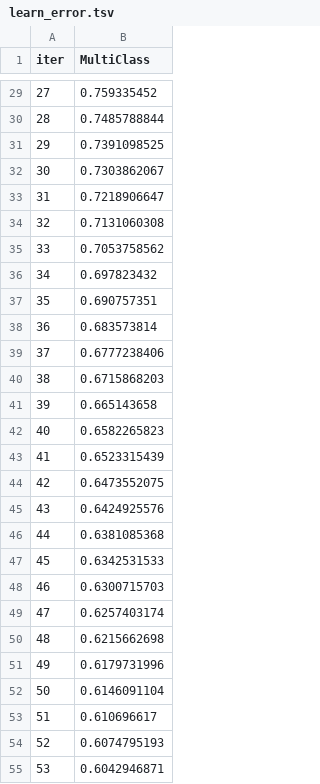
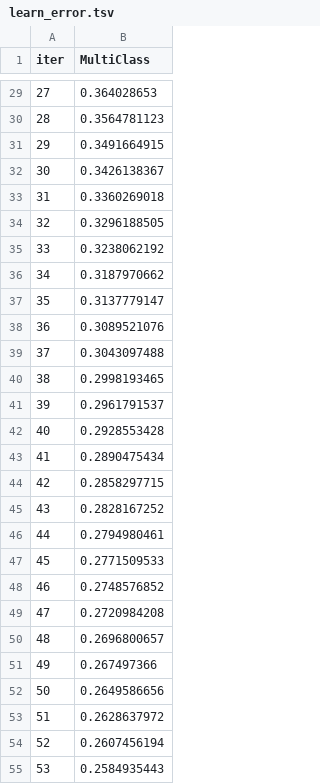
Before and after one commit to Yuyiolulunthu/NASA2025, a TSV file: catboost_info/learn_error.tsv, drawn as a sheet; only a part is shown, gaps mark what is left out; the diff covers the shown part only.

```diff
--- a/catboost_info/learn_error.tsv
+++ b/catboost_info/learn_error.tsv
@@ -29,27 +29,27 @@ iter	MultiClass
-27	0.759335452
-28	0.7485788844
-29	0.7391098525
-30	0.7303862067
-31	0.7218906647
-32	0.7131060308
-33	0.7053758562
-34	0.697823432
-35	0.690757351
-36	0.683573814
-37	0.6777238406
-38	0.6715868203
-39	0.665143658
-40	0.6582265823
-41	0.6523315439
-42	0.6473552075
-43	0.6424925576
-44	0.6381085368
-45	0.6342531533
-46	0.6300715703
-47	0.6257403174
-48	0.6215662698
-49	0.6179731996
-50	0.6146091104
-51	0.610696617
-52	0.6074795193
-53	0.6042946871
+27	0.364028653
+28	0.3564781123
+29	0.3491664915
+30	0.3426138367
+31	0.3360269018
+32	0.3296188505
+33	0.3238062192
+34	0.3187970662
+35	0.3137779147
+36	0.3089521076
+37	0.3043097488
+38	0.2998193465
+39	0.2961791537
+40	0.2928553428
+41	0.2890475434
+42	0.2858297715
+43	0.2828167252
+44	0.2794980461
+45	0.2771509533
+46	0.2748576852
+47	0.2720984208
+48	0.2696800657
+49	0.267497366
+50	0.2649586656
+51	0.2628637972
+52	0.2607456194
+53	0.2584935443
```
Also changed, not shown: 173 edited cells elsewhere in this file, catboost_info/time_left.tsv, 3 other files.
